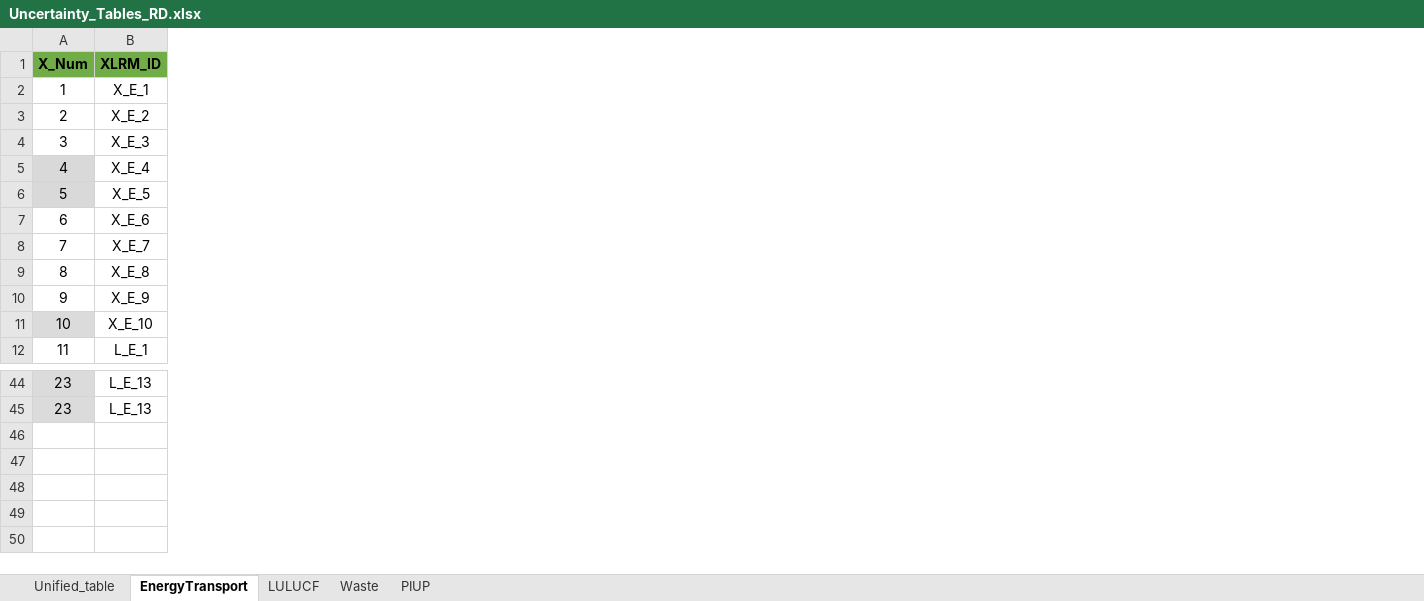
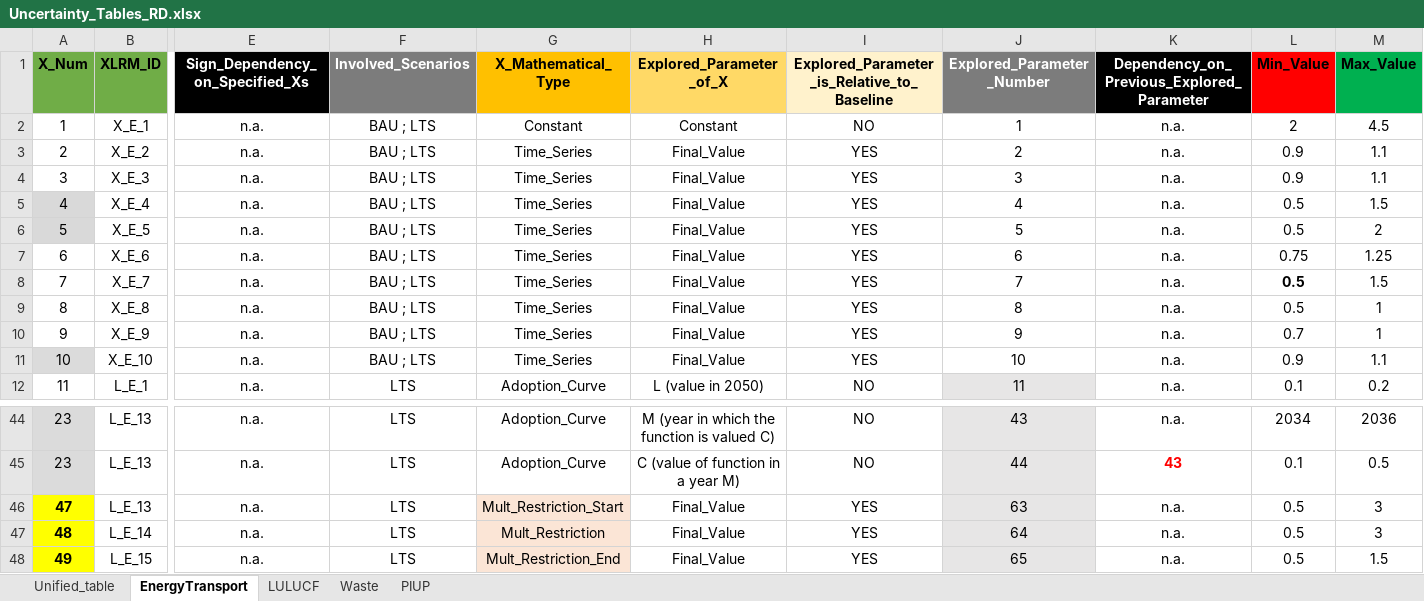
Before and after one commit to luviga/osemosys_momf, an Excel workbook: t3a_experiments/Experiment_1/Uncertainty_Tables_RD.xlsx, sheet EnergyTransport, drawn as a sheet; only a part is shown, gaps mark what is left out; values as stored, in another font and other column widths than the file's, no borders; rows hold the shown columns only; the diff names each change by its address in the sheet, - before the commit and + after, or states it on an @@ line.

Commit message:
Make a few changes in experiment_manager as comment codes do not run because do not has a restriction. Also, delete a few rows of the Uncertainty tables about renewable energy

```diff
--- a/t3a_experiments/Experiment_1/Uncertainty_Tables_RD.xlsx (sheet EnergyTransport)
+++ b/t3a_experiments/Experiment_1/Uncertainty_Tables_RD.xlsx (sheet EnergyTransport)
@@ column E (Sign_Dependency_on_Specified_Xs) unhidden, rows 2-12: all n.a.; rows 44-45: n.a. | n.a. @@
@@ column F (Involved_Scenarios) unhidden, rows 2-12: BAU ; LTS | BAU ; LTS | BAU ; LTS | BAU ; LTS | BAU ; LTS | BAU ; LTS | BAU ; LTS | BAU ; LTS | BAU ; LTS | BAU ; LTS | LTS; rows 44-45: LTS | LTS @@
@@ column G (X_Mathematical_Type) unhidden, rows 2-12: Constant | Time_Series | Time_Series | Time_Series | Time_Series | Time_Series | Time_Series | Time_Series | Time_Series | Time_Series | Adoption_Curve; rows 44-45: Adoption_Curve | Adoption_Curve @@
@@ column H (Explored_Parameter_of_X) unhidden, rows 2-12: Constant | Final_Value | Final_Value | Final_Value | Final_Value | Final_Value | Final_Value | Final_Value | Final_Value | Final_Value | L (value in 2050); rows 44-45: M (year in which the function is valued C) | C (value of function in a year M) @@
@@ column I unhidden, rows 1-12: Explored_Parameter_is_Relative_to_Baseline | NO | YES | YES | YES | YES | YES | YES | YES | YES | YES | NO; rows 44-45: NO | NO @@
@@ column J (Explored_Parameter_Number) unhidden, rows 2-12: 1 | 2 | 3 | 4 | 5 | 6 | 7 | 8 | 9 | 10 | 11; rows 44-45: 43 | 44 @@
@@ column K unhidden, rows 1-12: Dependency_on_Previous_Explored_Parameter | n.a. | n.a. | n.a. | n.a. | n.a. | n.a. | n.a. | n.a. | n.a. | n.a. | n.a.; rows 44-45: n.a. | 43 @@
@@ column L (Min_Value) unhidden, rows 2-12: 2 | 0.9 | 0.9 | 0.5 | 0.5 | 0.75 | 0.5 | 0.5 | 0.7 | 0.9 | 0.1; rows 44-45: 2034 | 0.1 @@
@@ column M (Max_Value) unhidden, rows 2-12: 4.5 | 1.1 | 1.1 | 1.5 | 2 | 1.25 | 1.5 | 1 | 1 | 1.1 | 0.2; rows 44-45: 2036 | 0.5 @@
+row 46: 47 | L_E_13 | n.a. | LTS | Mult_Restriction_Start | Final_Value | YES | 63 | n.a. | 0.5 | 3
+row 47: 48 | L_E_14 | n.a. | LTS | Mult_Restriction | Final_Value | YES | 64 | n.a. | 0.5 | 3
+row 48: 49 | L_E_15 | n.a. | LTS | Mult_Restriction_End | Final_Value | YES | 65 | n.a. | 0.5 | 1.5
```
Also changed, not shown: sheet Unified_table, 7 other files.
